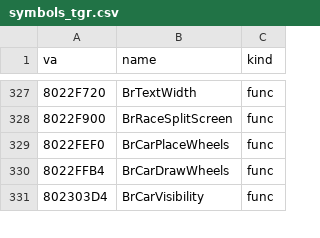
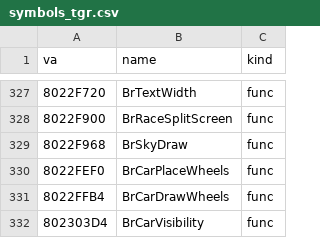
Before and after one commit to Link4Electronics/brally, a CSV file: n64/config/symbols_tgr.csv, drawn as a sheet; only a part is shown, gaps mark what is left out; the diff names each change by its address in the sheet, - before the commit and + after, or states it on an @@ line.

Commit message:
n64: BrSkyDraw (0x8022F968) transcribed, T2 at 116 -- the clip ratio, the track's sky display list around the camera (fogged in fog), or a fog-coloured fill in split screen with the lightning flash; gbi.h gains gSPClipRatio1/gDPSetEnvColor

```diff
--- a/n64/config/symbols_tgr.csv
+++ b/n64/config/symbols_tgr.csv
+row 329: 8022F968 | BrSkyDraw | func
```
Also changed, not shown: 2 other files.
